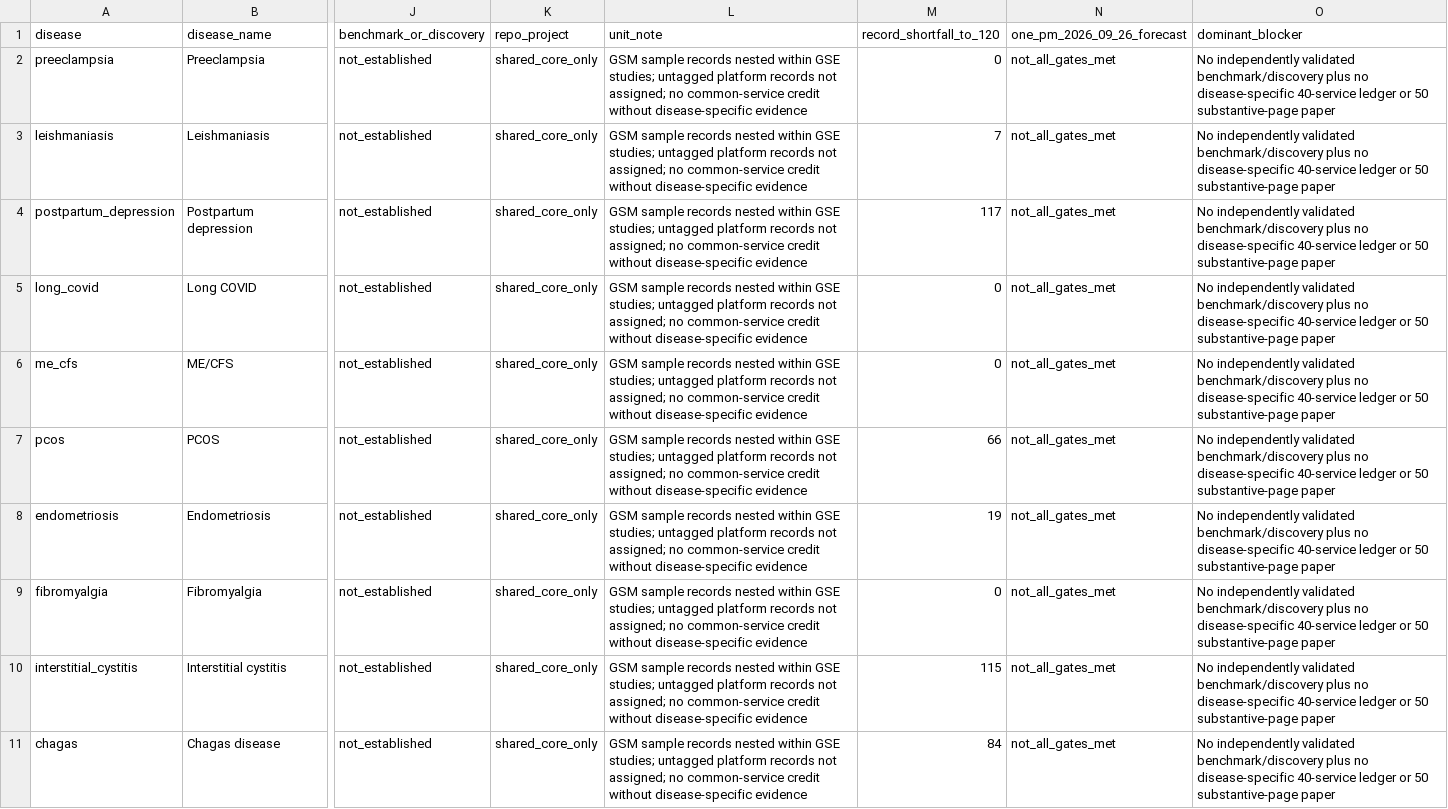
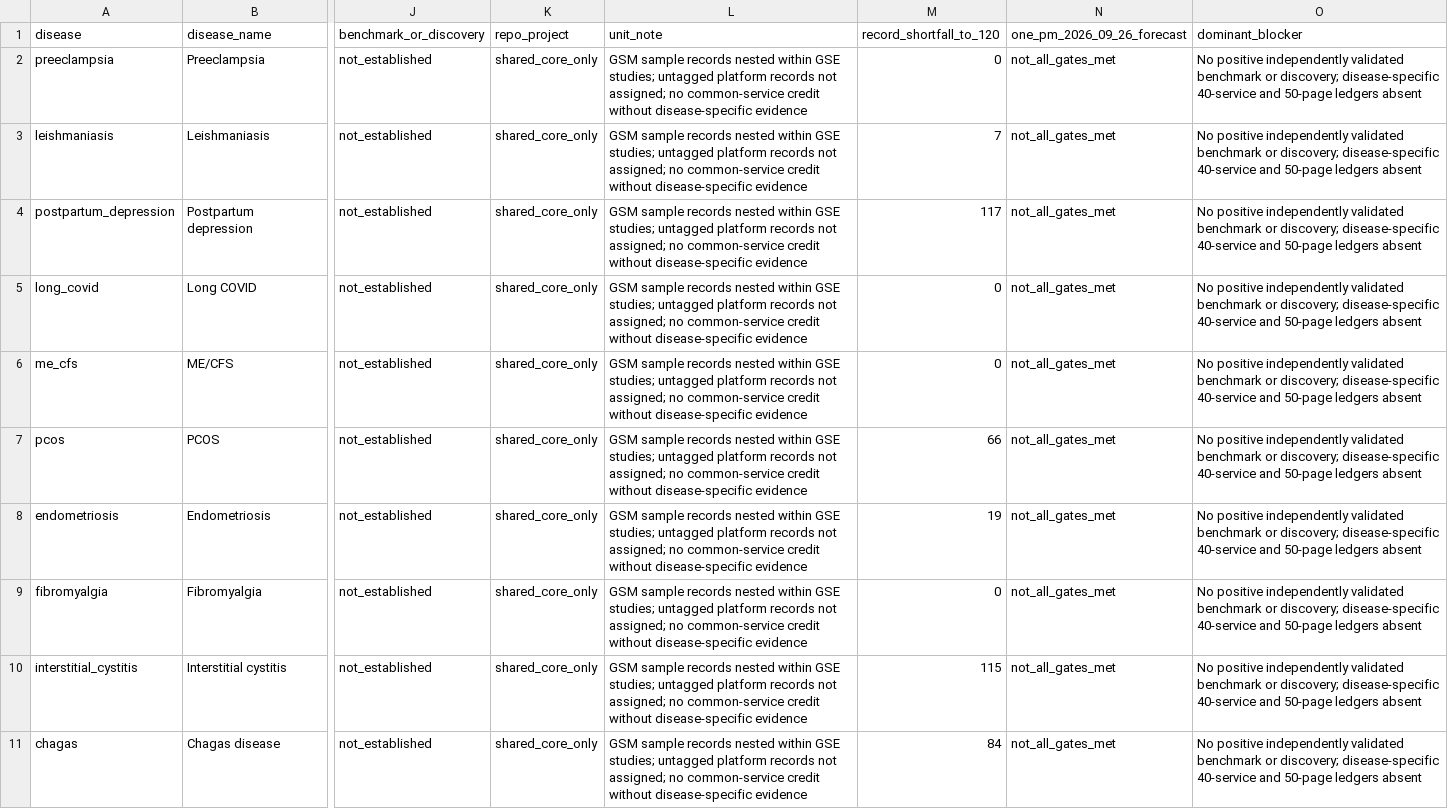
Before and after one commit to uditakankananonononono/mega27-25-biomarkers-underserved-diseases, a CSV file: projects/per_disease_gate_audit.csv, drawn as a sheet; only a part is shown, gaps mark what is left out; the diff names each change by its address in the sheet, - before the commit and + after, or states it on an @@ line.

Commit message:
Clarify remaining positive scientific and per-disease evidence gaps

```diff
--- a/projects/per_disease_gate_audit.csv
+++ b/projects/per_disease_gate_audit.csv
-O2:O11 (dominant_blocker): No independently validated benchmark/discovery plus no disease-specific 40-service ledger or 50 substantive-page paper
+O2:O11 (dominant_blocker): No positive independently validated benchmark or discovery; disease-specific 40-service and 50-page ledgers absent
```
